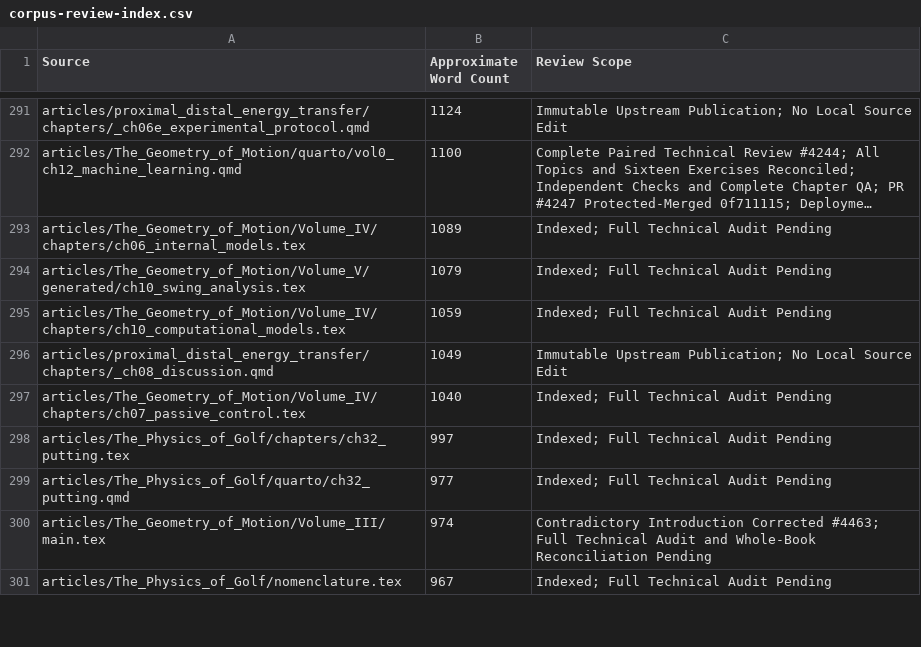
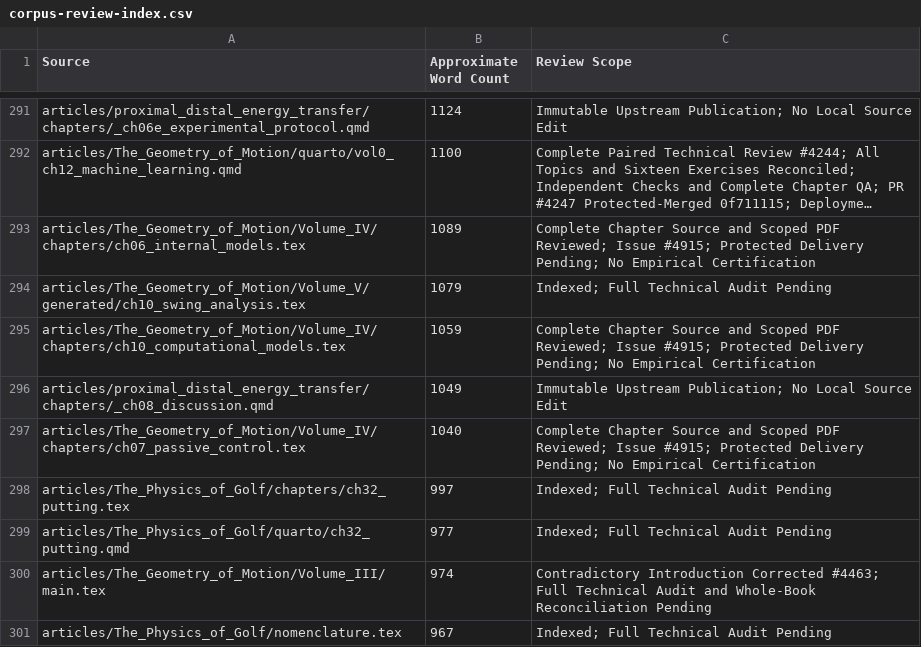
Before and after one commit to D-sorganization/AffineDrift, a CSV file: docs/development/technical-review/corpus-review-index.csv, drawn as a sheet; only a part is shown, gaps mark what is left out; long unchanged cells end in …; the diff names each change by its address in the sheet, - before the commit and + after, or states it on an @@ line.

```diff
--- a/docs/development/technical-review/corpus-review-index.csv
+++ b/docs/development/technical-review/corpus-review-index.csv
-C293 (Review Scope): Indexed; Full Technical Audit Pending
+C293 (Review Scope): Complete Chapter Source and Scoped PDF Reviewed; Issue #4915; Protected Delivery Pending; No Empirical Certification
-C295 (Review Scope): Indexed; Full Technical Audit Pending
+C295 (Review Scope): Complete Chapter Source and Scoped PDF Reviewed; Issue #4915; Protected Delivery Pending; No Empirical Certification
-C297 (Review Scope): Indexed; Full Technical Audit Pending
+C297 (Review Scope): Complete Chapter Source and Scoped PDF Reviewed; Issue #4915; Protected Delivery Pending; No Empirical Certification
```
Also changed, not shown: 9 other files.
